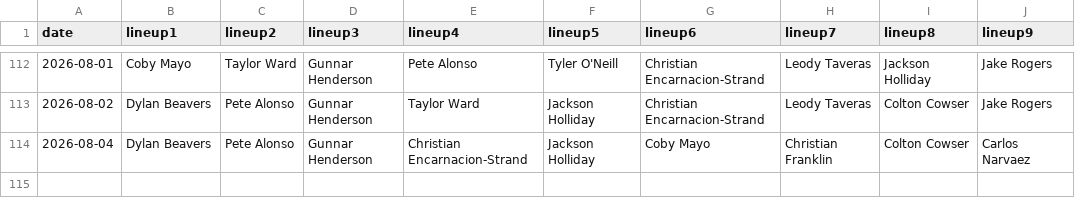
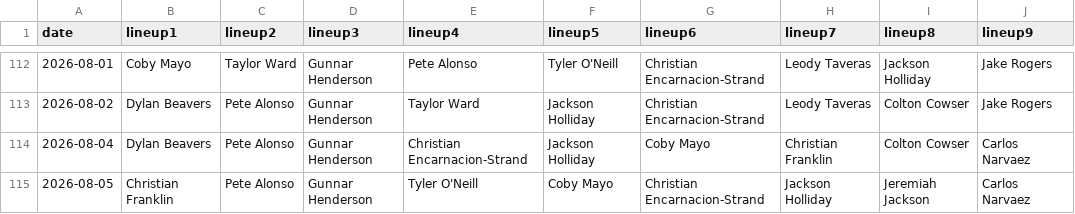
Before and after one commit to fantasy-toolz/batting-order, a CSV file: data/2026/BAL.csv, drawn as a sheet; only a part is shown, gaps mark what is left out; the diff names each change by its address in the sheet, - before the commit and + after, or states it on an @@ line.

```diff
--- a/data/2026/BAL.csv
+++ b/data/2026/BAL.csv
+row 115: 2026-08-05 | Christian Franklin | Pete Alonso | Gunnar Henderson | Tyler O'Neill | Coby Mayo | Christian Encarnacion-Strand | Jackson Holliday | Jeremiah Jackson | Carlos Narvaez
```
Also changed, not shown: data/2026/BOS.csv, data/2026/CWS.csv, 31 other files.
